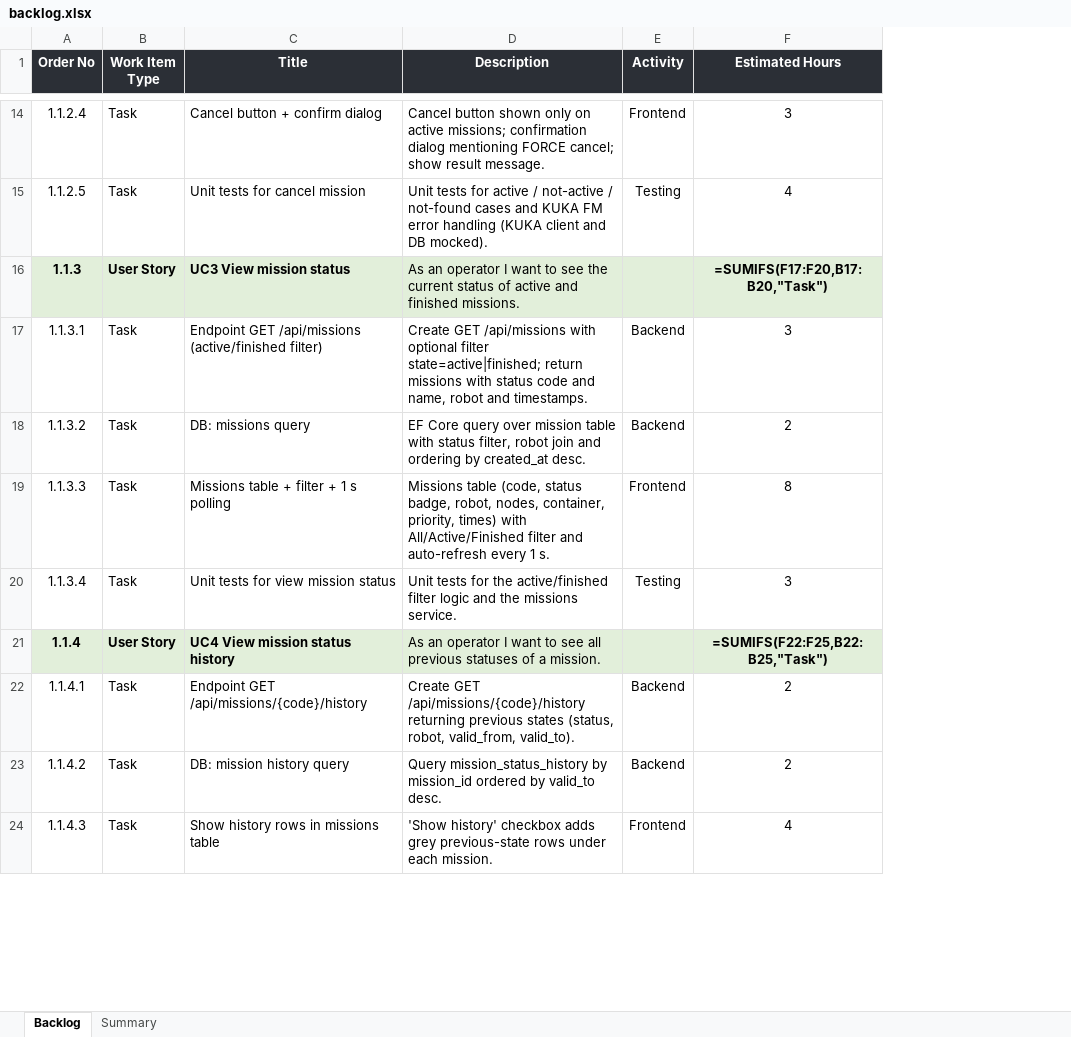
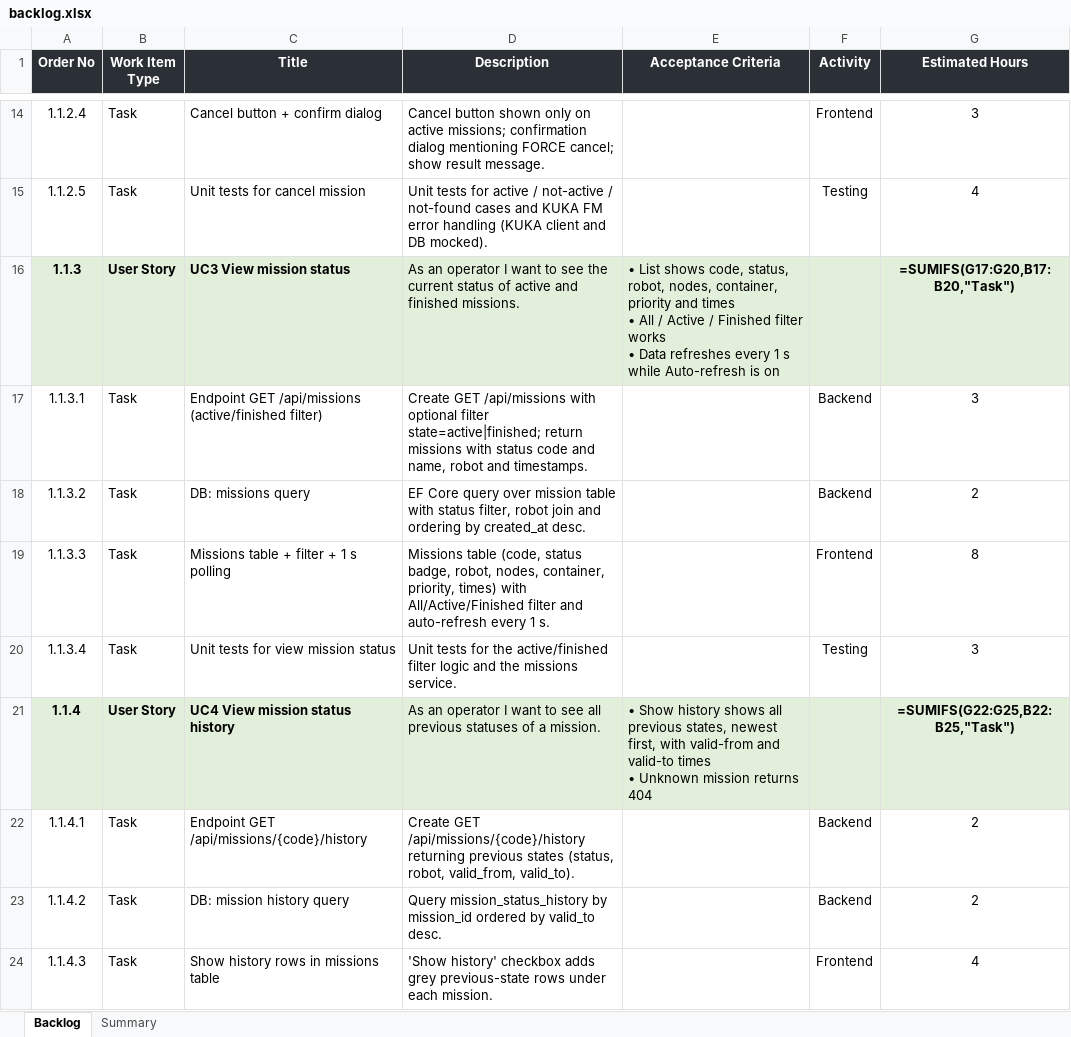
Before and after one commit to FEI-thridos/ITS, an Excel workbook: backlog/backlog.xlsx, sheet Backlog, drawn as a sheet; only a part is shown, gaps mark what is left out; values as stored, in another font and other column widths than the file's, no borders; formulas without a stored value are shown as written; addresses are those after the commit; ↵ is a line break in a cell; the diff covers the shown part only; the diff names each change by its address in the sheet, - before the commit and + after, or states it on an @@ line.

Commit message:
Added Acceptance criteria

```diff
--- a/backlog/backlog.xlsx (sheet Backlog)
+++ b/backlog/backlog.xlsx (sheet Backlog)
+column E (Acceptance Criteria), rows 16-21: • List shows code, status, robot, nodes, container, priority and times ↵ • All / Active / Finished filter works ↵ • Data refreshes every 1 s while Auto-refresh is on |  |  |  |  | • Show history shows all previous states, newest first, with valid-from and valid-to times ↵ • Unknown mission returns 404
-G16 (Estimated Hours): =SUMIFS(F17:F20,B17:B20,"Task")
+G16 (Estimated Hours): =SUMIFS(G17:G20,B17:B20,"Task")
-G21 (Estimated Hours): =SUMIFS(F22:F25,B22:B25,"Task")
+G21 (Estimated Hours): =SUMIFS(G22:G25,B22:B25,"Task")
```
Also changed, not shown: 13 edited cells elsewhere in this sheet, sheet Summary, 5 other files.
